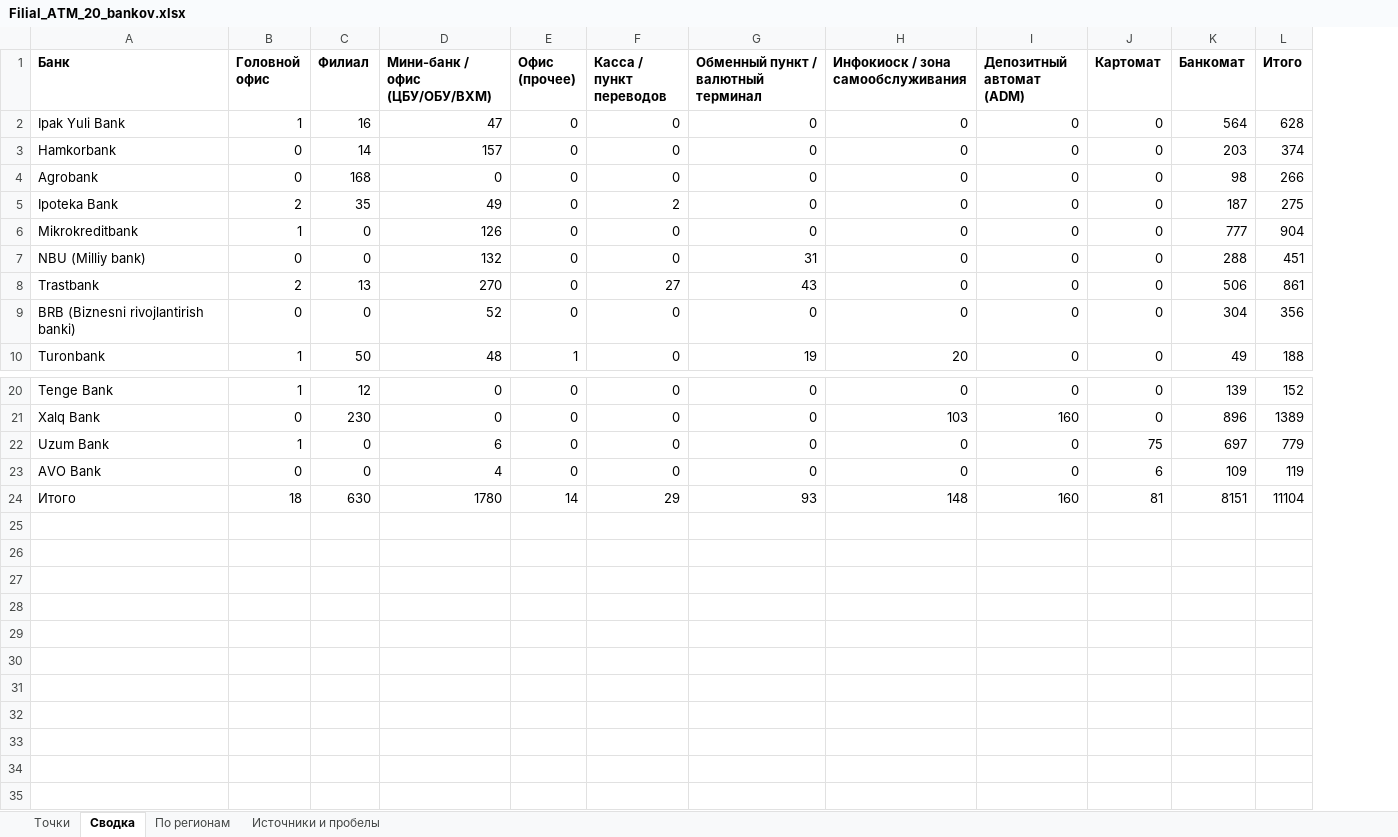
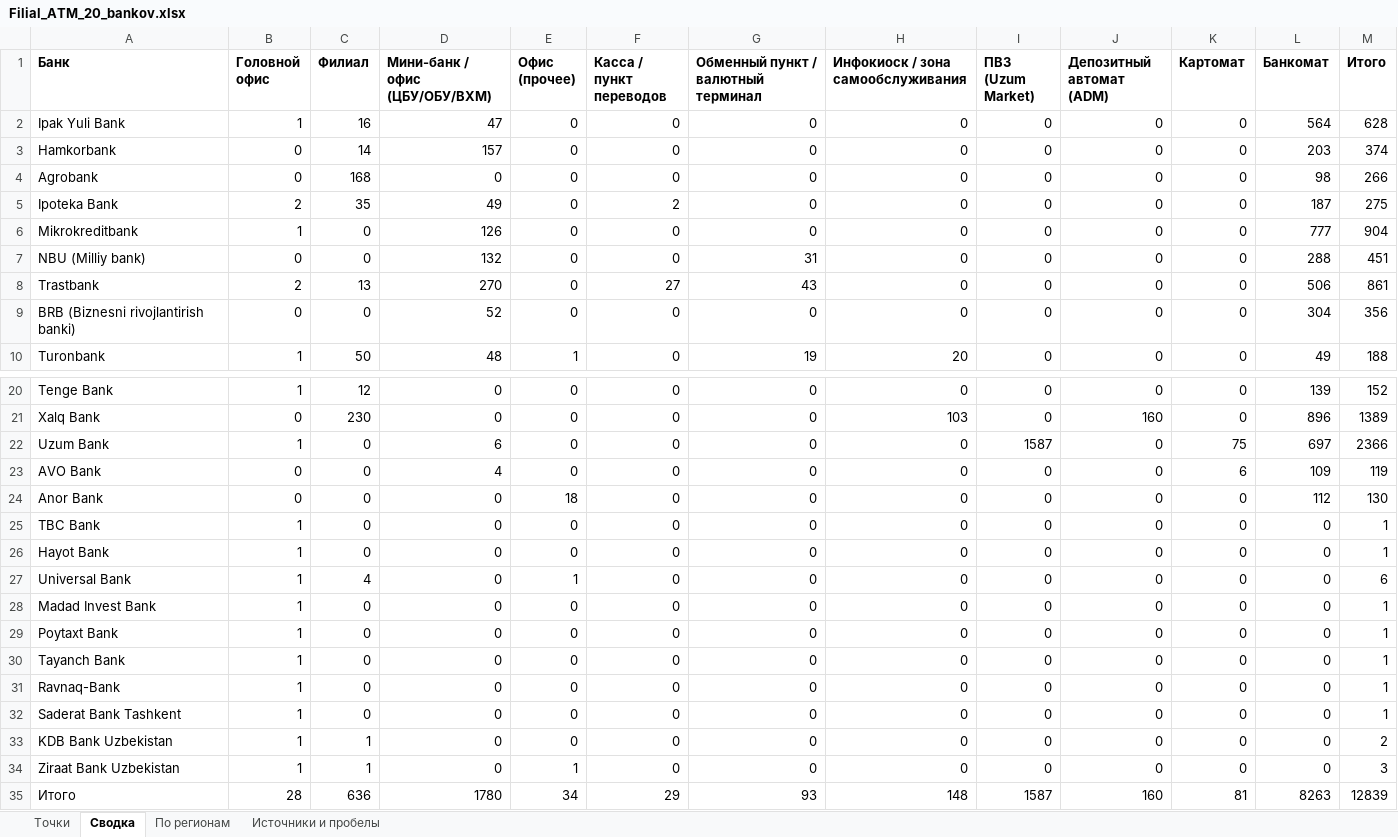
Before and after one commit to xromed/filial-atm-map, an Excel workbook: Filial_ATM_20_bankov.xlsx, sheet Сводка, drawn as a sheet; only a part is shown, gaps mark what is left out; values as stored, in another font and other column widths than the file's, no borders; addresses are those after the commit; the diff names each change by its address in the sheet, - before the commit and + after, or states it on an @@ line.

Commit message:
Add Uzum Market pickup points (PVZ) as Uzum Bank branch type
d Uzum Market pickup points (PVZ) as Uzum Bank branch type

```diff
--- a/Filial_ATM_20_bankov.xlsx (sheet Сводка)
+++ b/Filial_ATM_20_bankov.xlsx (sheet Сводка)
+column I (ПВЗ (Uzum Market)), rows 2-10: all 0; rows 20-23: 0 | 0 | 1587 | 0; row 35: 1587
-M22 (Итого): 779
+M22 (Итого): 2366
+row 24: Anor Bank | 0 | 0 | 0 | 18 | 0 | 0 | 0 | 0 | 0 | 0 | 112 | 130
+row 25: TBC Bank | 1 | 0 | 0 | 0 | 0 | 0 | 0 | 0 | 0 | 0 | 0 | 1
+row 26: Hayot Bank | 1 | 0 | 0 | 0 | 0 | 0 | 0 | 0 | 0 | 0 | 0 | 1
+row 27: Universal Bank | 1 | 4 | 0 | 1 | 0 | 0 | 0 | 0 | 0 | 0 | 0 | 6
+row 28: Madad Invest Bank | 1 | 0 | 0 | 0 | 0 | 0 | 0 | 0 | 0 | 0 | 0 | 1
+row 29: Poytaxt Bank | 1 | 0 | 0 | 0 | 0 | 0 | 0 | 0 | 0 | 0 | 0 | 1
+row 30: Tayanch Bank | 1 | 0 | 0 | 0 | 0 | 0 | 0 | 0 | 0 | 0 | 0 | 1
+row 31: Ravnaq-Bank | 1 | 0 | 0 | 0 | 0 | 0 | 0 | 0 | 0 | 0 | 0 | 1
+row 32: Saderat Bank Tashkent | 1 | 0 | 0 | 0 | 0 | 0 | 0 | 0 | 0 | 0 | 0 | 1
+row 33: KDB Bank Uzbekistan | 1 | 1 | 0 | 0 | 0 | 0 | 0 | 0 | 0 | 0 | 0 | 2
+row 34: Ziraat Bank Uzbekistan | 1 | 1 | 0 | 1 | 0 | 0 | 0 | 0 | 0 | 0 | 0 | 3
-B35 (Головной офис): 18
+B35 (Головной офис): 28
-C35 (Филиал): 630
+C35 (Филиал): 636
-E35 (Офис (прочее)): 14
+E35 (Офис (прочее)): 34
-L35 (Банкомат): 8151
+L35 (Банкомат): 8263
-M35 (Итого): 11104
+M35 (Итого): 12839
```
Also changed, not shown: sheet Точки, sheet По регионам, sheet Источники и пробелы, charts or pictures, 1 other file.
